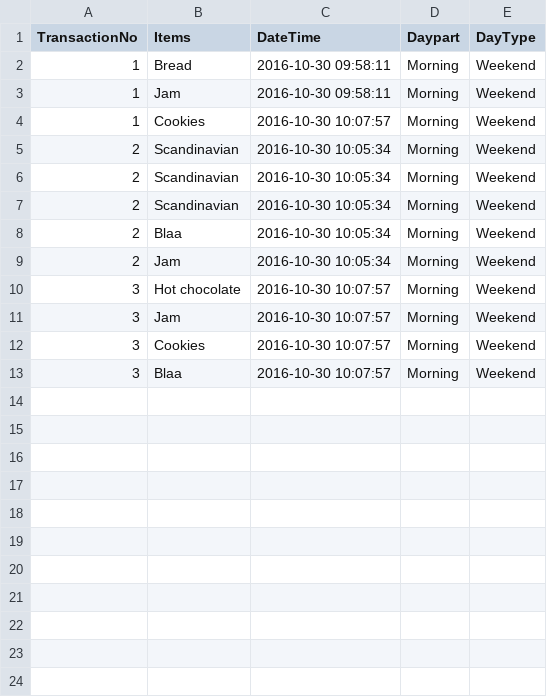
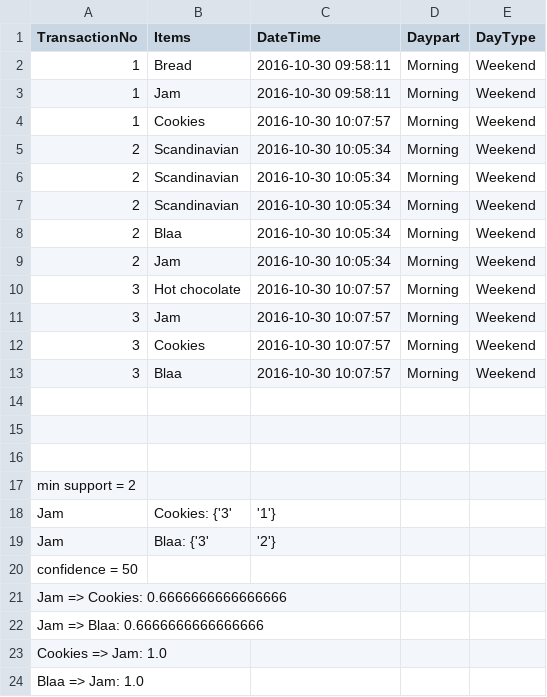
Before and after one commit to MonicaSaeed/Data-Mining, a CSV file: Assignment1/bakery/BakeryData.csv, drawn as a sheet.

```diff
--- a/Assignment1/bakery/BakeryData.csv
+++ b/Assignment1/bakery/BakeryData.csv
@@ -13 +13,12 @@ TransactionNo,Items,DateTime,Daypart,DayType
 3,Blaa,2016-10-30 10:07:57,Morning,Weekend
+
+
+
+min support = 2
+Jam,Cookies: {'3', '1'}
+Jam,Blaa: {'3', '2'}
+confidence = 50
+Jam => Cookies: 0.6666666666666666
+Jam => Blaa: 0.6666666666666666
+Cookies => Jam: 1.0
+Blaa => Jam: 1.0
```
Also changed, not shown: 1 other file.
